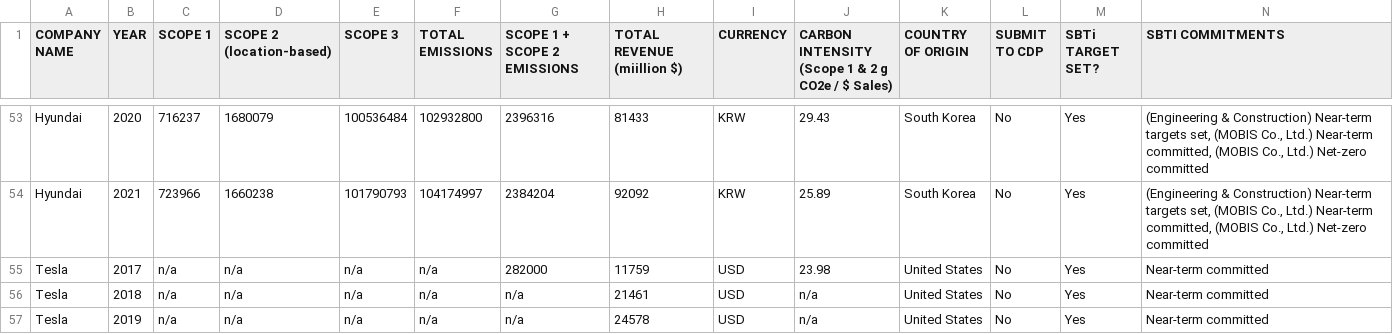
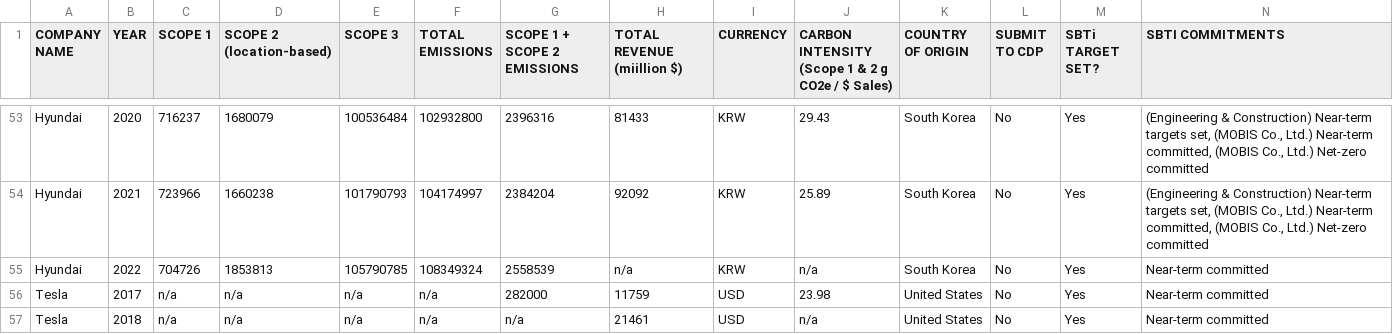
Before and after one commit to zcjanin/decarbonization-2024, a CSV file: data/auto.csv, drawn as a sheet; only a part is shown, gaps mark what is left out; the shorter side is filled out with more unchanged rows; rows hold the shown columns only; the diff names each change by its address in the sheet, - before the commit and + after, or states it on an @@ line.

```diff
--- a/data/auto.csv
+++ b/data/auto.csv
+row 55: Hyundai | 2022 | 704726 | 1853813 | 105790785 | 108349324 | 2558539 | n/a | KRW | n/a | South Korea | No | Yes | Near-term committed
```
Also changed, not shown: data/sectors.csv, 2 other files.
